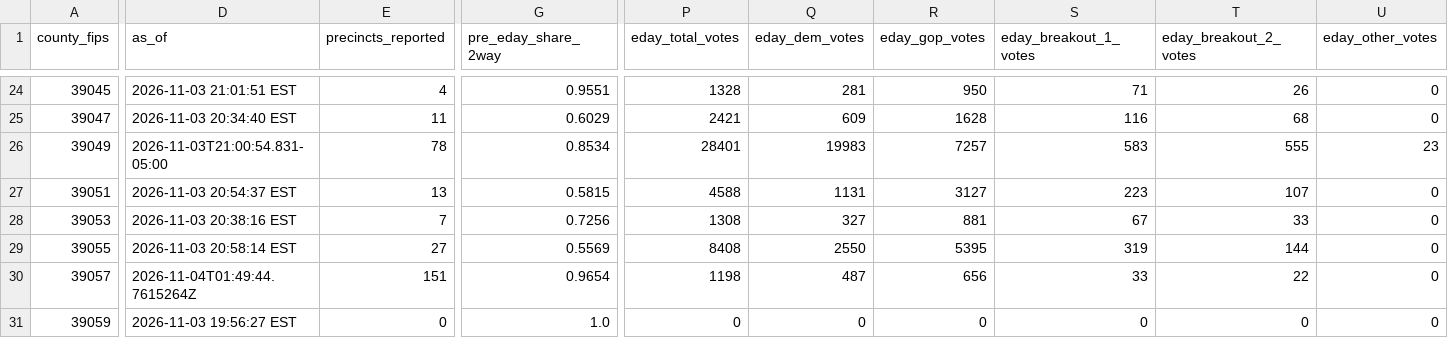
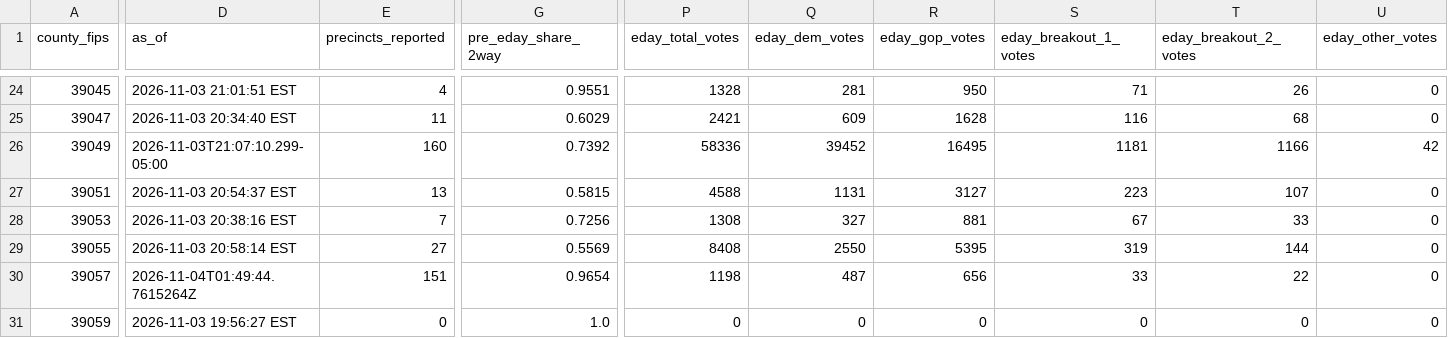
Before and after one commit to dscarvalone/scrapers2026, a CSV file: results/senate_by_timing.csv, drawn as a sheet; only a part is shown, gaps mark what is left out; the diff covers the shown part only; the diff names each change by its address in the sheet, - before the commit and + after, or states it on an @@ line.

Commit message:
Local results update (statewide) 2026-11-03 21:09 EST

```diff
--- a/results/senate_by_timing.csv
+++ b/results/senate_by_timing.csv
-D26 (as_of): 2026-11-03T21:00:54.831-05:00
+D26 (as_of): 2026-11-03T21:07:10.299-05:00
-E26 (precincts_reported): 78
+E26 (precincts_reported): 160
-G26 (pre_eday_share_2way): 0.8534
+G26 (pre_eday_share_2way): 0.7392
-P26 (eday_total_votes): 28401
+P26 (eday_total_votes): 58336
-Q26 (eday_dem_votes): 19983
+Q26 (eday_dem_votes): 39452
-R26 (eday_gop_votes): 7257
+R26 (eday_gop_votes): 16495
-S26 (eday_breakout_1_votes): 583
+S26 (eday_breakout_1_votes): 1181
-T26 (eday_breakout_2_votes): 555
+T26 (eday_breakout_2_votes): 1166
-U26 (eday_other_votes): 23
+U26 (eday_other_votes): 42
```
Also changed, not shown: 1 edited cell elsewhere in this file.
